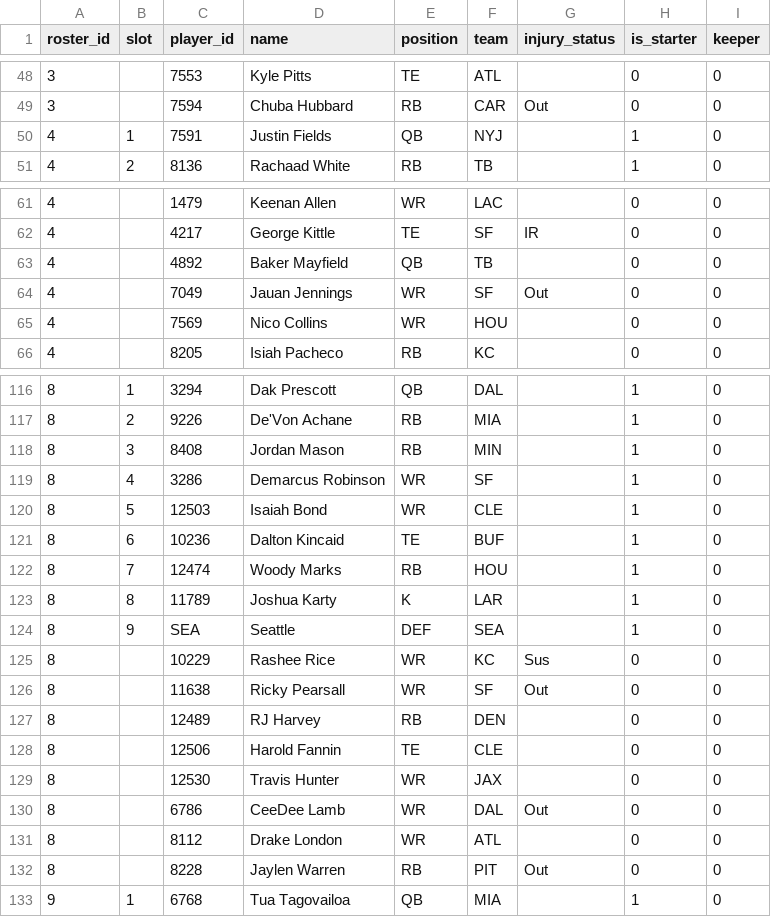
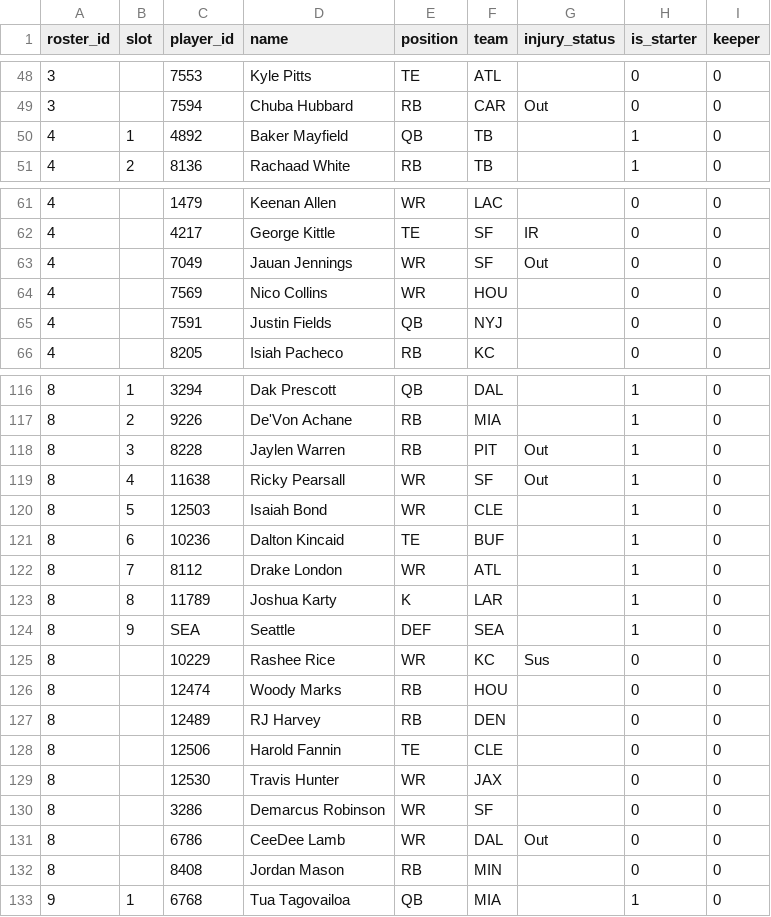
Before and after one commit to MichaelRyanJr/SleeperAgent, a CSV file: docs/league_1265837618587762688_auto/roster_current.csv, drawn as a sheet; only a part is shown, gaps mark what is left out.

```diff
--- a/docs/league_1265837618587762688_auto/roster_current.csv
+++ b/docs/league_1265837618587762688_auto/roster_current.csv
@@ -49,3 +49,3 @@ roster_id,slot,player_id,name,position,team,injury_status,is_starter,keeper
 3,,7594,Chuba Hubbard,RB,CAR,Out,0,0
-4,1,7591,Justin Fields,QB,NYJ,,1,0
+4,1,4892,Baker Mayfield,QB,TB,,1,0
 4,2,8136,Rachaad White,RB,TB,,1,0
@@ -62,5 +62,5 @@ roster_id,slot,player_id,name,position,team,injury_status,is_starter,keeper
 4,,4217,George Kittle,TE,SF,IR,0,0
-4,,4892,Baker Mayfield,QB,TB,,0,0
 4,,7049,Jauan Jennings,WR,SF,Out,0,0
 4,,7569,Nico Collins,WR,HOU,,0,0
+4,,7591,Justin Fields,QB,NYJ,,0,0
 4,,8205,Isiah Pacheco,RB,KC,,0,0
@@ -117,7 +117,7 @@ roster_id,slot,player_id,name,position,team,injury_status,is_starter,keeper
 8,2,9226,De'Von Achane,RB,MIA,,1,0
-8,3,8408,Jordan Mason,RB,MIN,,1,0
-8,4,3286,Demarcus Robinson,WR,SF,,1,0
+8,3,8228,Jaylen Warren,RB,PIT,Out,1,0
+8,4,11638,Ricky Pearsall,WR,SF,Out,1,0
 8,5,12503,Isaiah Bond,WR,CLE,,1,0
 8,6,10236,Dalton Kincaid,TE,BUF,,1,0
-8,7,12474,Woody Marks,RB,HOU,,1,0
+8,7,8112,Drake London,WR,ATL,,1,0
 8,8,11789,Joshua Karty,K,LAR,,1,0
@@ -125,3 +125,3 @@ roster_id,slot,player_id,name,position,team,injury_status,is_starter,keeper
 8,,10229,Rashee Rice,WR,KC,Sus,0,0
-8,,11638,Ricky Pearsall,WR,SF,Out,0,0
+8,,12474,Woody Marks,RB,HOU,,0,0
 8,,12489,RJ Harvey,RB,DEN,,0,0
@@ -129,5 +129,5 @@ roster_id,slot,player_id,name,position,team,injury_status,is_starter,keeper
 8,,12530,Travis Hunter,WR,JAX,,0,0
+8,,3286,Demarcus Robinson,WR,SF,,0,0
 8,,6786,CeeDee Lamb,WR,DAL,Out,0,0
-8,,8112,Drake London,WR,ATL,,0,0
-8,,8228,Jaylen Warren,RB,PIT,Out,0,0
+8,,8408,Jordan Mason,RB,MIN,,0,0
 9,1,6768,Tua Tagovailoa,QB,MIA,,1,0
```
Also changed, not shown: 16 other files.
